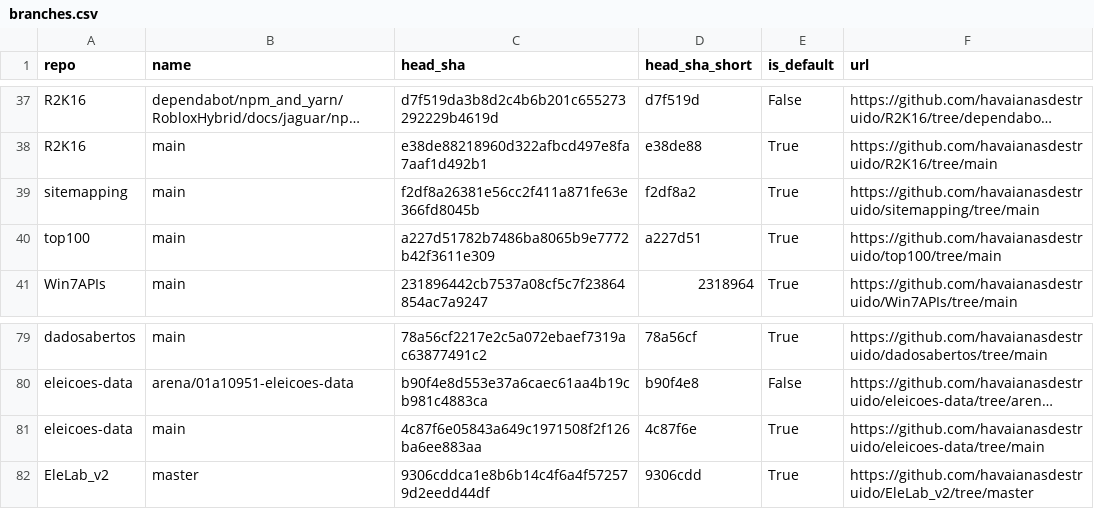
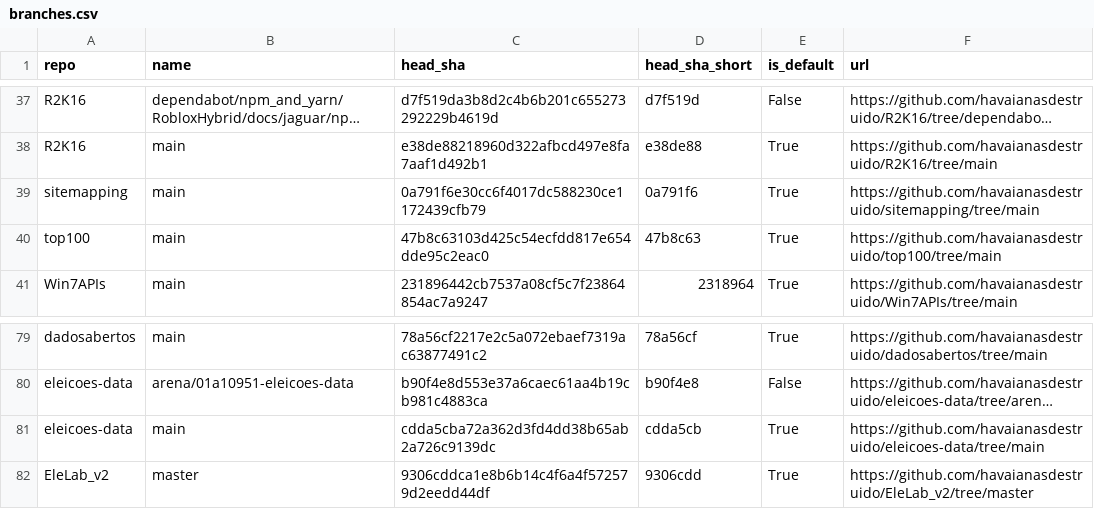
Before and after one commit to havaianasdestruido/sitemapping, a CSV file: reports/branches.csv, drawn as a sheet; only a part is shown, gaps mark what is left out; long unchanged cells end in …; the diff names each change by its address in the sheet, - before the commit and + after, or states it on an @@ line.

```diff
--- a/reports/branches.csv
+++ b/reports/branches.csv
-C39 (head_sha): f2df8a26381e56cc2f411a871fe63e366fd8045b
+C39 (head_sha): 0a791f6e30cc6f4017dc588230ce1172439cfb79
-D39 (head_sha_short): f2df8a2
+D39 (head_sha_short): 0a791f6
-C40 (head_sha): a227d51782b7486ba8065b9e7772b42f3611e309
+C40 (head_sha): 47b8c63103d425c54ecfdd817e654dde95c2eac0
-D40 (head_sha_short): a227d51
+D40 (head_sha_short): 47b8c63
-C81 (head_sha): 4c87f6e05843a649c1971508f2f126ba6ee883aa
+C81 (head_sha): cdda5cba72a362d3fd4dd38b65ab2a726c9139dc
-D81 (head_sha_short): 4c87f6e
+D81 (head_sha_short): cdda5cb
```
Also changed, not shown: reports/commits.csv, reports/contributors.csv, 19 other files.
